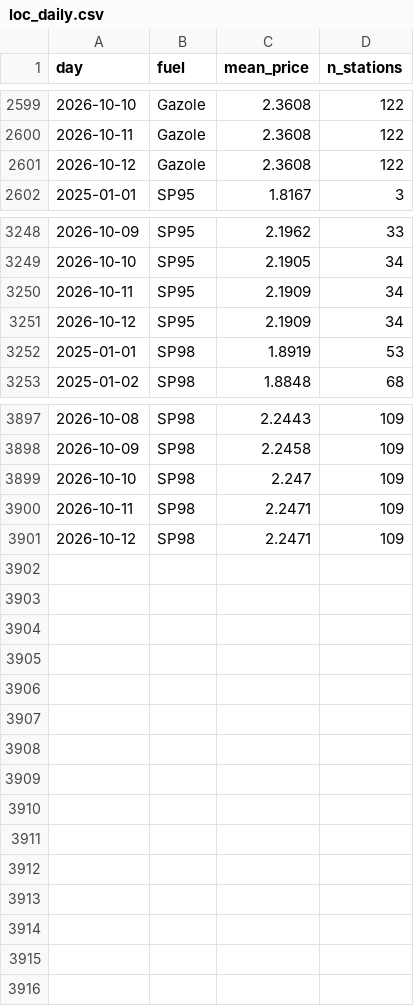
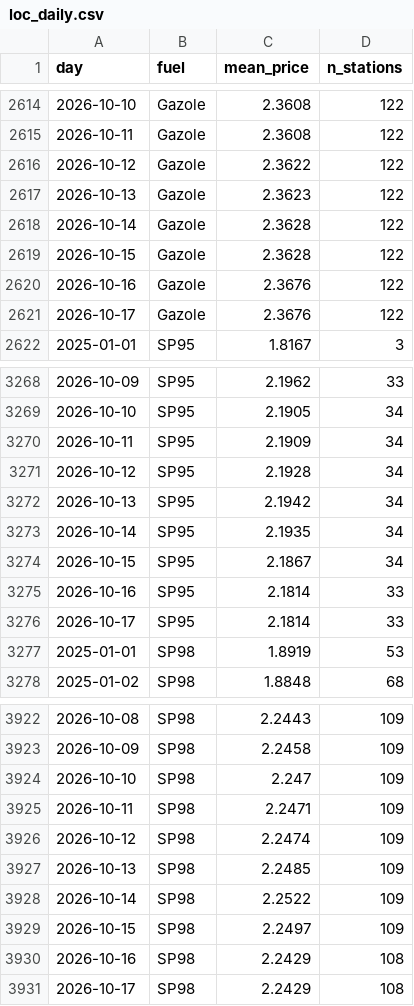
Before and after one commit to seninp/benzinetudes, a CSV file: data/lyon/loc_daily.csv, drawn as a sheet; only a part is shown, gaps mark what is left out; the diff covers the shown part only.

```diff
--- a/data/lyon/loc_daily.csv
+++ b/data/lyon/loc_daily.csv
@@ -2600,3 +2615,8 @@ day,fuel,mean_price,n_stations
 2026-10-11,Gazole,2.3608,122
-2026-10-12,Gazole,2.3608,122
+2026-10-12,Gazole,2.3622,122
+2026-10-13,Gazole,2.3623,122
+2026-10-14,Gazole,2.3628,122
+2026-10-15,Gazole,2.3628,122
+2026-10-16,Gazole,2.3676,122
+2026-10-17,Gazole,2.3676,122
 2025-01-01,SP95,1.8167,3
@@ -3250,3 +3270,8 @@ day,fuel,mean_price,n_stations
 2026-10-11,SP95,2.1909,34
-2026-10-12,SP95,2.1909,34
+2026-10-12,SP95,2.1928,34
+2026-10-13,SP95,2.1942,34
+2026-10-14,SP95,2.1935,34
+2026-10-15,SP95,2.1867,34
+2026-10-16,SP95,2.1814,33
+2026-10-17,SP95,2.1814,33
 2025-01-01,SP98,1.8919,53
@@ -3900,2 +3925,7 @@ day,fuel,mean_price,n_stations
 2026-10-11,SP98,2.2471,109
-2026-10-12,SP98,2.2471,109
+2026-10-12,SP98,2.2474,109
+2026-10-13,SP98,2.2485,109
+2026-10-14,SP98,2.2522,109
+2026-10-15,SP98,2.2497,109
+2026-10-16,SP98,2.2429,108
+2026-10-17,SP98,2.2429,108
```
Also changed, not shown: 15 added rows and 3 edited cells elsewhere in this file, data/castanet/rupture_hist.csv, data/gentilly/loc_daily.csv, 42 other files.
